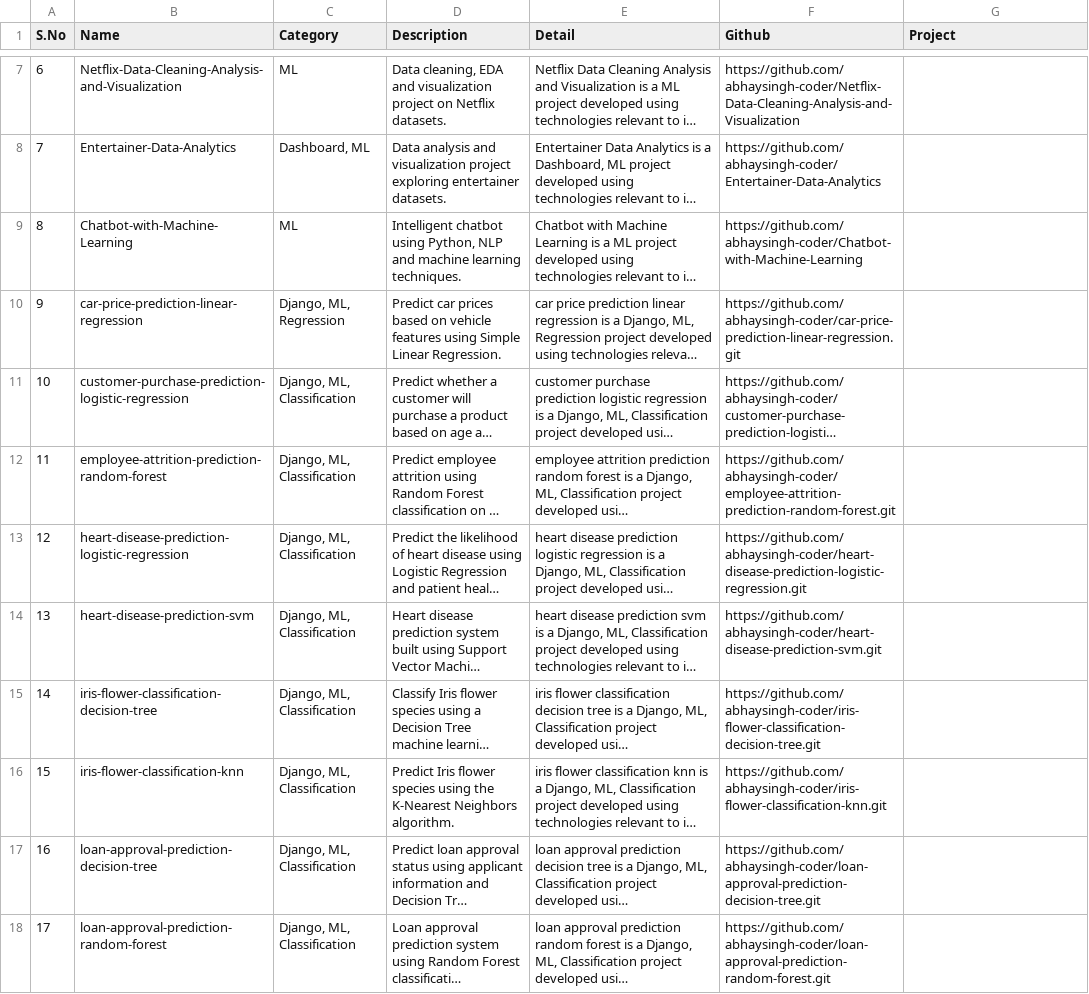
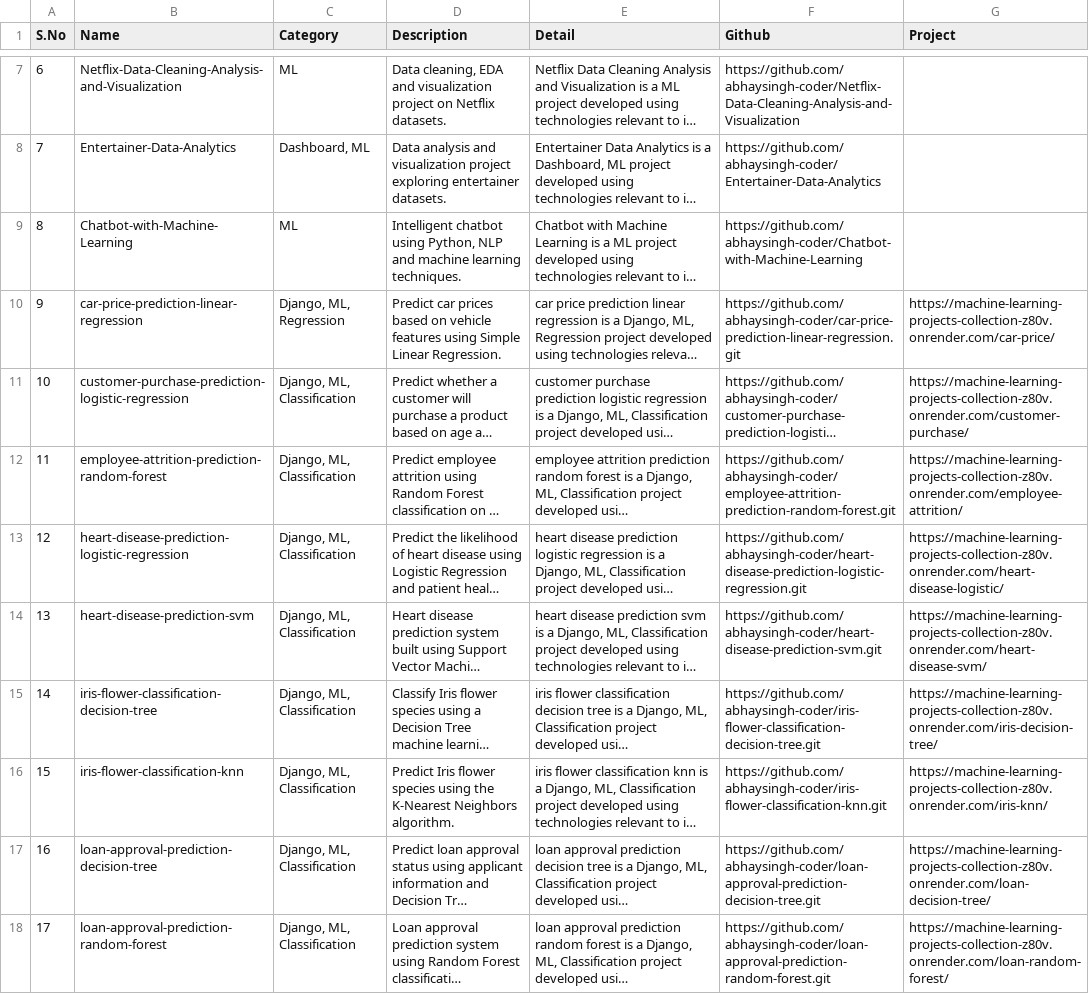
Before and after one commit to abhaysingh-coder/Portfolio, a CSV file: Data.csv, drawn as a sheet; only a part is shown, gaps mark what is left out; long unchanged cells end in …; the diff covers the shown part only; the diff names each change by its address in the sheet, - before the commit and + after, or states it on an @@ line.

Commit message:
add projects

```diff
--- a/Data.csv
+++ b/Data.csv
-G10 (Project): (empty)
+G10 (Project): https://machine-learning-projects-collection-z80v.onrender.com/car-price/
-G11 (Project): (empty)
+G11 (Project): https://machine-learning-projects-collection-z80v.onrender.com/customer-purchase/
-G12 (Project): (empty)
+G12 (Project): https://machine-learning-projects-collection-z80v.onrender.com/employee-attrition/
-G13 (Project): (empty)
+G13 (Project): https://machine-learning-projects-collection-z80v.onrender.com/heart-disease-logistic/
-G14 (Project): (empty)
+G14 (Project): https://machine-learning-projects-collection-z80v.onrender.com/heart-disease-svm/
-G15 (Project): (empty)
+G15 (Project): https://machine-learning-projects-collection-z80v.onrender.com/iris-decision-tree/
-G16 (Project): (empty)
+G16 (Project): https://machine-learning-projects-collection-z80v.onrender.com/iris-knn/
-G17 (Project): (empty)
+G17 (Project): https://machine-learning-projects-collection-z80v.onrender.com/loan-decision-tree/
-G18 (Project): (empty)
+G18 (Project): https://machine-learning-projects-collection-z80v.onrender.com/loan-random-forest/
```
Also changed, not shown: 8 edited cells elsewhere in this file, 1 other file.
